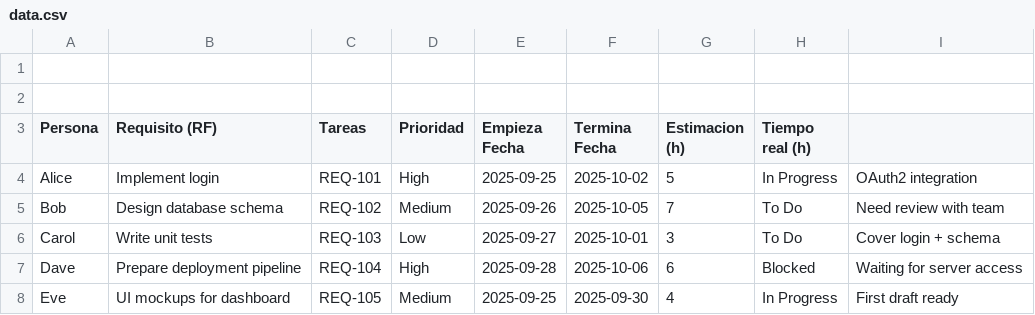
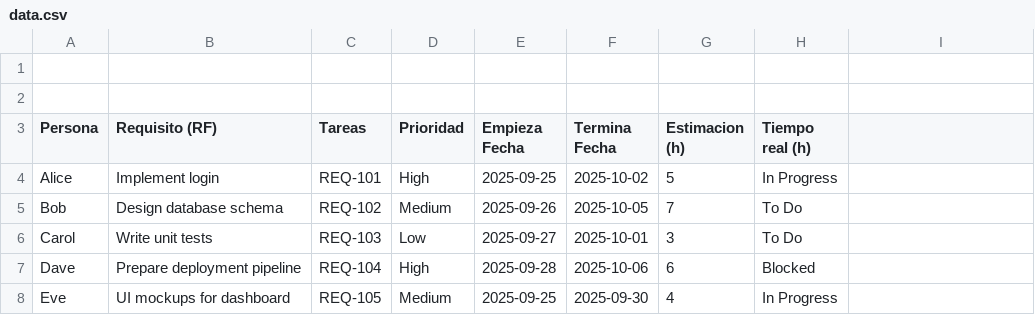
Before and after one commit to alexanderneal/csv, a CSV file: data.csv, drawn as a sheet.

Commit message:
ac

```diff
--- a/data.csv
+++ b/data.csv
@@ -3,6 +3,6 @@
 Persona, Requisito (RF), Tareas, Prioridad, Empieza Fecha, Termina Fecha, Estimacion (h), Tiempo real (h)
-Alice,Implement login,REQ-101,High,2025-09-25,2025-10-02,5,In Progress,OAuth2 integration
-Bob,Design database schema,REQ-102,Medium,2025-09-26,2025-10-05,7,To Do,Need review with team
-Carol,Write unit tests,REQ-103,Low,2025-09-27,2025-10-01,3,To Do,Cover login + schema
-Dave,Prepare deployment pipeline,REQ-104,High,2025-09-28,2025-10-06,6,Blocked,Waiting for server access
-Eve,UI mockups for dashboard,REQ-105,Medium,2025-09-25,2025-09-30,4,In Progress,First draft ready
+Alice,Implement login,REQ-101,High,2025-09-25,2025-10-02,5,In Progress,
+Bob,Design database schema,REQ-102,Medium,2025-09-26,2025-10-05,7,To Do,
+Carol,Write unit tests,REQ-103,Low,2025-09-27,2025-10-01,3,To Do,
+Dave,Prepare deployment pipeline,REQ-104,High,2025-09-28,2025-10-06,6,Blocked,
+Eve,UI mockups for dashboard,REQ-105,Medium,2025-09-25,2025-09-30,4,In Progress
```
